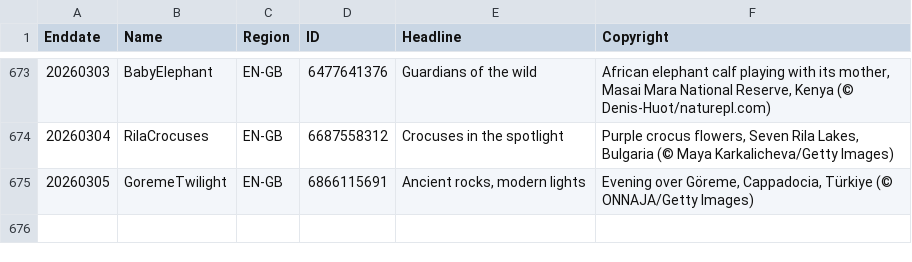
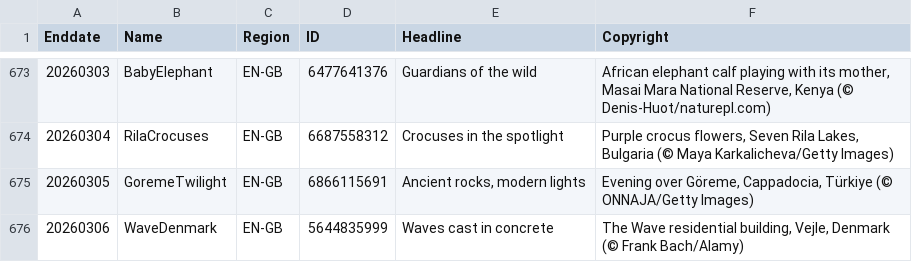
Before and after one commit to taumasyang/imageArchive, a CSV file: metadata/EN-GB.csv, drawn as a sheet; only a part is shown, gaps mark what is left out.

```diff
--- a/metadata/EN-GB.csv
+++ b/metadata/EN-GB.csv
@@ -675 +675,2 @@ Enddate,Name,Region,ID,Headline,Copyright
 20260305,GoremeTwilight,EN-GB,6866115691,"Ancient rocks, modern lights","Evening over Göreme, Cappadocia, Türkiye (© ONNAJA/Getty Images)"
+20260306,WaveDenmark,EN-GB,5644835999,"Waves cast in concrete","The Wave residential building, Vejle, Denmark (© Frank Bach/Alamy)"
```
Also changed, not shown: metadata/EN-IN.csv, metadata/FR-FR.csv, 9 other files.
